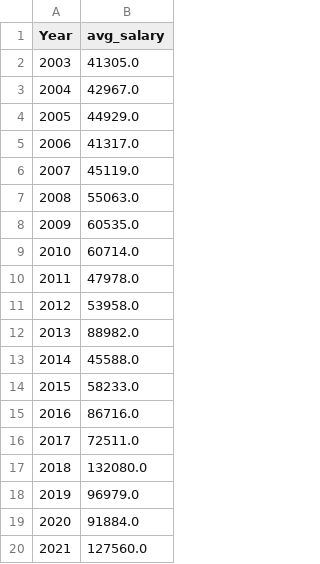
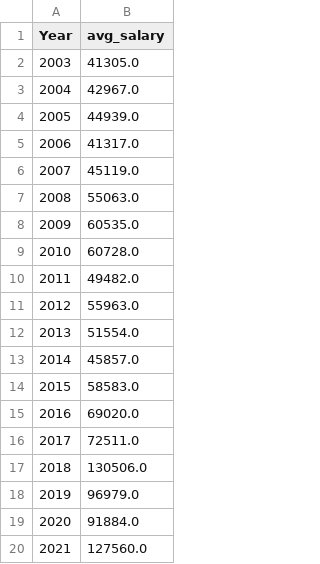
Before and after one commit to Mellonka/professions, a CSV file: main_app/static/tables/demand/salary_by_year.csv (was main_app/static/tables/salary_by_year.csv), drawn as a sheet.

Commit message:
new skill stats and finished demand, geography

```diff
--- a/main_app/static/tables/salary_by_year.csv
+++ b/main_app/static/tables/demand/salary_by_year.csv
@@ -3,3 +3,3 @@
 2004,42967.0
-2005,44929.0
+2005,44939.0
 2006,41317.0
@@ -8,11 +8,11 @@
 2009,60535.0
-2010,60714.0
-2011,47978.0
-2012,53958.0
-2013,88982.0
-2014,45588.0
-2015,58233.0
-2016,86716.0
+2010,60728.0
+2011,49482.0
+2012,55963.0
+2013,51554.0
+2014,45857.0
+2015,58583.0
+2016,69020.0
 2017,72511.0
-2018,132080.0
+2018,130506.0
 2019,96979.0
```
Also changed, not shown: main_app/static/tables/geography/fraction_by_area.csv, main_app/static/tables/geography/salary_by_area.csv, 36 other files.
